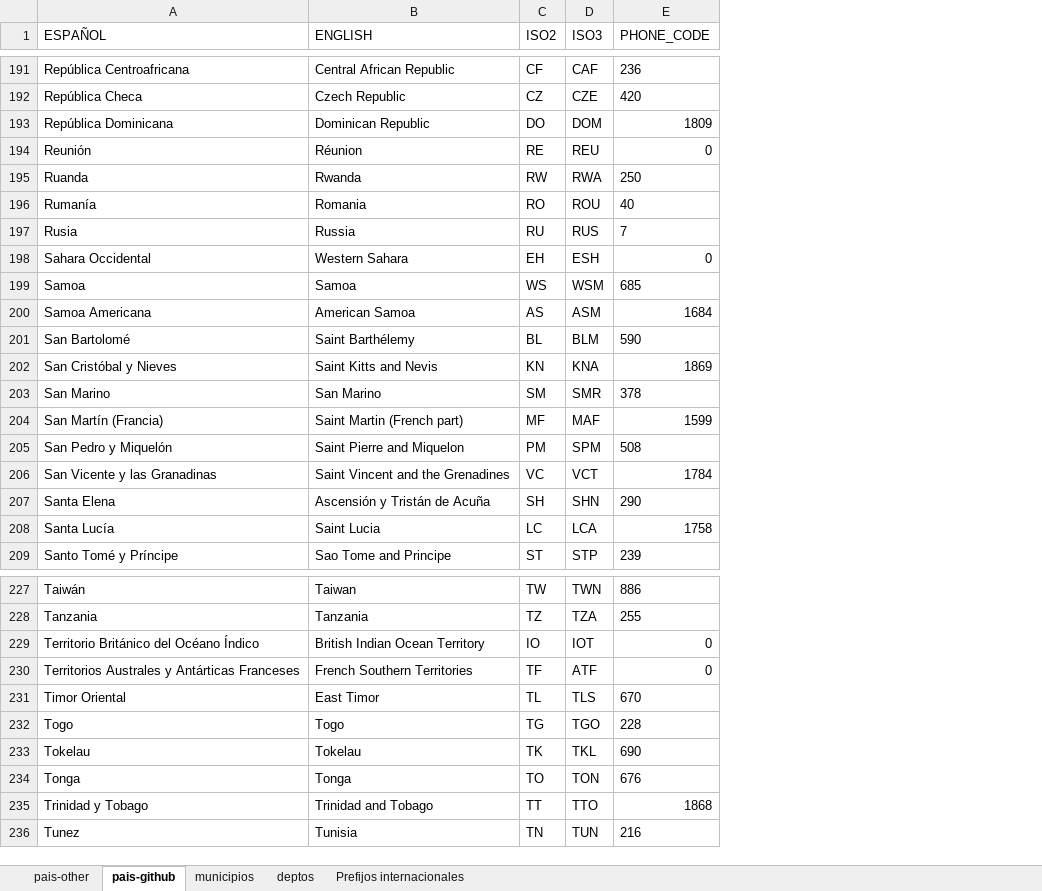
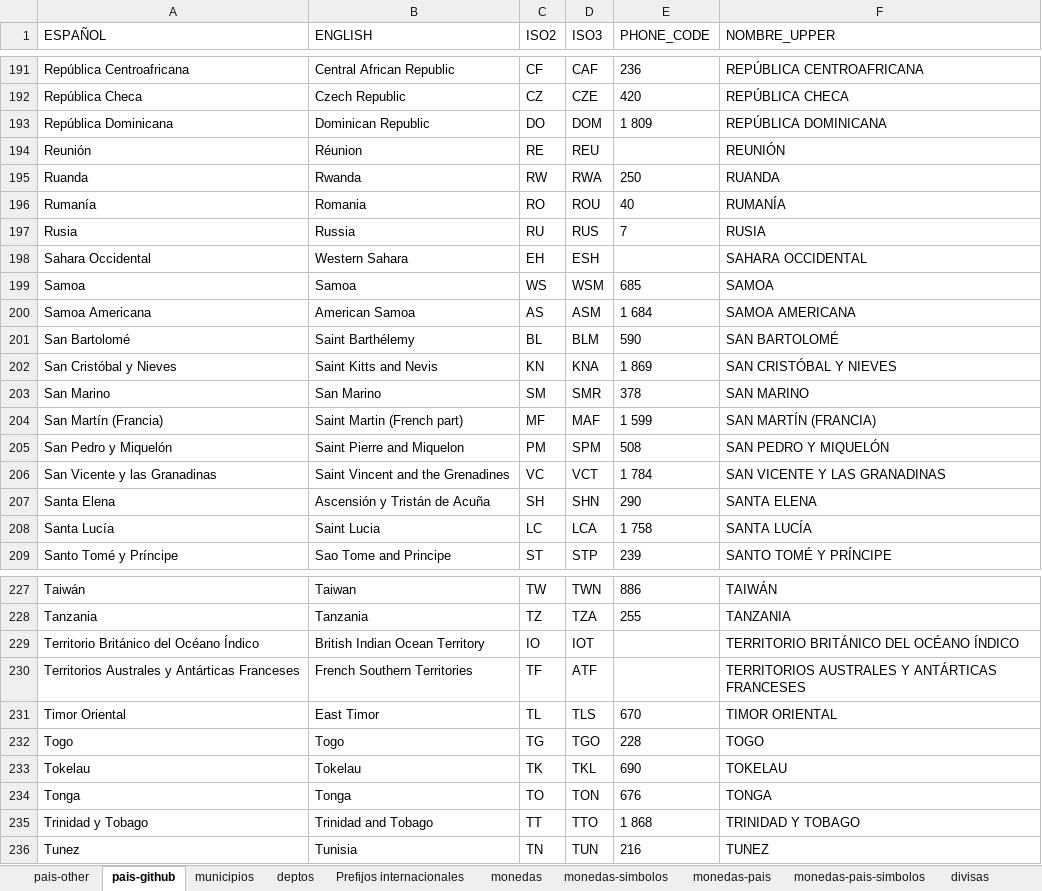
Before and after one commit to E11EVENN/inroute-db, an Excel workbook: Data/data-general.xlsx, sheet pais-github, drawn as a sheet; only a part is shown, gaps mark what is left out; values as stored, in another font and other column widths than the file's, no borders; table styles not drawn; the diff covers the shown part only; the diff names each change by its address in the sheet, - before the commit and + after, or states it on an @@ line.

```diff
--- a/Data/data-general.xlsx (sheet pais-github)
+++ b/Data/data-general.xlsx (sheet pais-github)
+sheet tab: monedas
+sheet tab: monedas-simbolos
+sheet tab: monedas-pais
+sheet tab: monedas-pais-simbolos
+sheet tab: divisas
+column F (NOMBRE_UPPER), rows 191-209: REPÚBLICA CENTROAFRICANA | REPÚBLICA CHECA | REPÚBLICA DOMINICANA | REUNIÓN | RUANDA | RUMANÍA | RUSIA | SAHARA OCCIDENTAL | SAMOA | SAMOA AMERICANA | SAN BARTOLOMÉ | SAN CRISTÓBAL Y NIEVES | SAN MARINO | SAN MARTÍN (FRANCIA) | SAN PEDRO Y MIQUELÓN | SAN VICENTE Y LAS GRANADINAS | SANTA ELENA | SANTA LUCÍA | SANTO TOMÉ Y PRÍNCIPE; rows 227-236: TAIWÁN | TANZANIA | TERRITORIO BRITÁNICO DEL OCÉANO ÍNDICO | TERRITORIOS AUSTRALES Y ANTÁRTICAS FRANCESES | TIMOR ORIENTAL | TOGO | TOKELAU | TONGA | TRINIDAD Y TOBAGO | TUNEZ
-E193 (PHONE_CODE): 1809
+E193 (PHONE_CODE): 1 809
-E194 (PHONE_CODE): 0
+E194 (PHONE_CODE): (empty)
-E198 (PHONE_CODE): 0
+E198 (PHONE_CODE): (empty)
-E200 (PHONE_CODE): 1684
+E200 (PHONE_CODE): 1 684
-E202 (PHONE_CODE): 1869
+E202 (PHONE_CODE): 1 869
-E204 (PHONE_CODE): 1599
+E204 (PHONE_CODE): 1 599
-E206 (PHONE_CODE): 1784
+E206 (PHONE_CODE): 1 784
-E208 (PHONE_CODE): 1758
+E208 (PHONE_CODE): 1 758
-E229:E230 (PHONE_CODE): 0
+E229:E230 (PHONE_CODE): (empty)
-E235 (PHONE_CODE): 1868
+E235 (PHONE_CODE): 1 868
```
Also changed, not shown: 32 edited cells elsewhere in this sheet, 6 other files.
